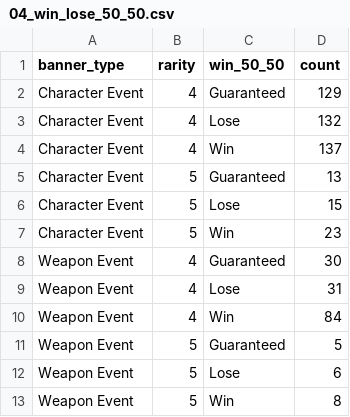
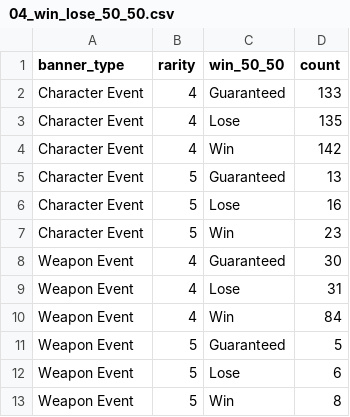
Before and after one commit to noviardhana/history_gi, a CSV file: outputs/04_win_lose_50_50.csv, drawn as a sheet.

```diff
--- a/outputs/04_win_lose_50_50.csv
+++ b/outputs/04_win_lose_50_50.csv
@@ -1,7 +1,7 @@
 banner_type,rarity,win_50_50,count
-Character Event,4,Guaranteed,129
-Character Event,4,Lose,132
-Character Event,4,Win,137
+Character Event,4,Guaranteed,133
+Character Event,4,Lose,135
+Character Event,4,Win,142
 Character Event,5,Guaranteed,13
-Character Event,5,Lose,15
+Character Event,5,Lose,16
 Character Event,5,Win,23
```
Also changed, not shown: outputs/01_total_pull_progress_akun.csv, outputs/02_timeline_wish.csv, 17 other files.
